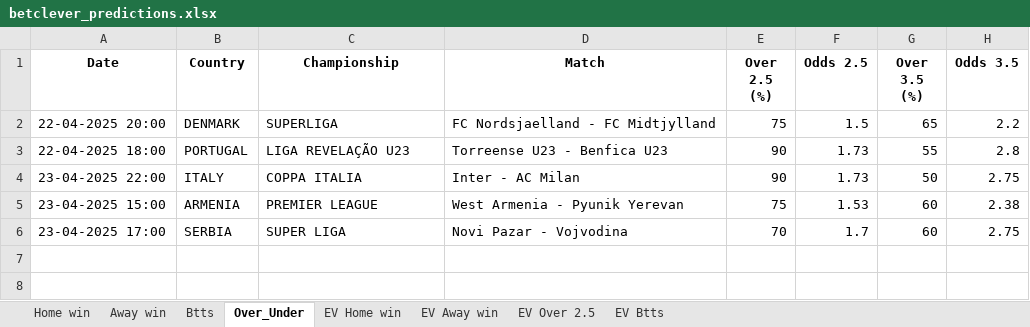
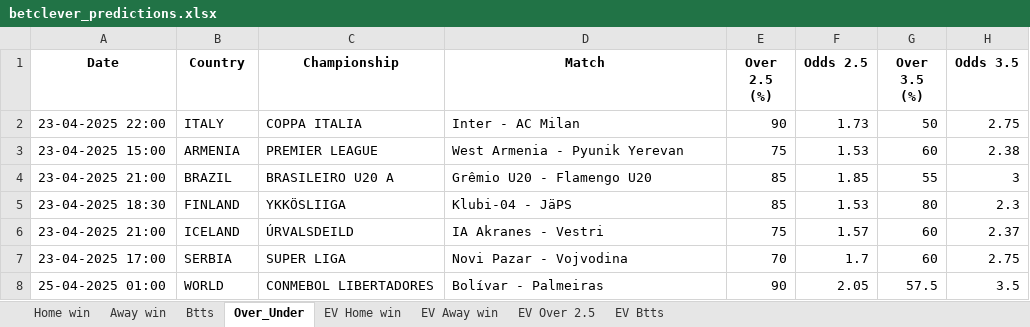
Before and after one commit to dcosta-da/soccer_predictions_scraper, an Excel workbook: scraper/data/betclever_predictions.xlsx, sheet Over_Under, drawn as a sheet; values as stored, in another font and other column widths than the file's, no borders; removed rows and columns are numbered as before the commit, all else as after; the diff names each change by its address in the sheet, - before the commit and + after, or states it on an @@ line.

```diff
--- a/scraper/data/betclever_predictions.xlsx (sheet Over_Under)
+++ b/scraper/data/betclever_predictions.xlsx (sheet Over_Under)
-row 2: 22-04-2025 20:00 | DENMARK | SUPERLIGA | FC Nordsjaelland - FC Midtjylland | 75 | 1.5 | 65 | 2.2
-row 3: 22-04-2025 18:00 | PORTUGAL | LIGA REVELAÇÃO U23 | Torreense U23 - Benfica U23 | 90 | 1.73 | 55 | 2.8
+row 4: 23-04-2025 21:00 | BRAZIL | BRASILEIRO U20 A | Grêmio U20 - Flamengo U20 | 85 | 1.85 | 55 | 3
+row 5: 23-04-2025 18:30 | FINLAND | YKKÖSLIIGA | Klubi-04 - JäPS | 85 | 1.53 | 80 | 2.3
+row 6: 23-04-2025 21:00 | ICELAND | ÚRVALSDEILD | IA Akranes - Vestri | 75 | 1.57 | 60 | 2.37
+row 8: 25-04-2025 01:00 | WORLD | CONMEBOL LIBERTADORES | Bolívar - Palmeiras | 90 | 2.05 | 57.5 | 3.5
```
Also changed, not shown: sheet EV Home win, sheet EV Btts, sheet EV Away win, sheet EV Over 2.5, sheet Btts, sheet Home win.
